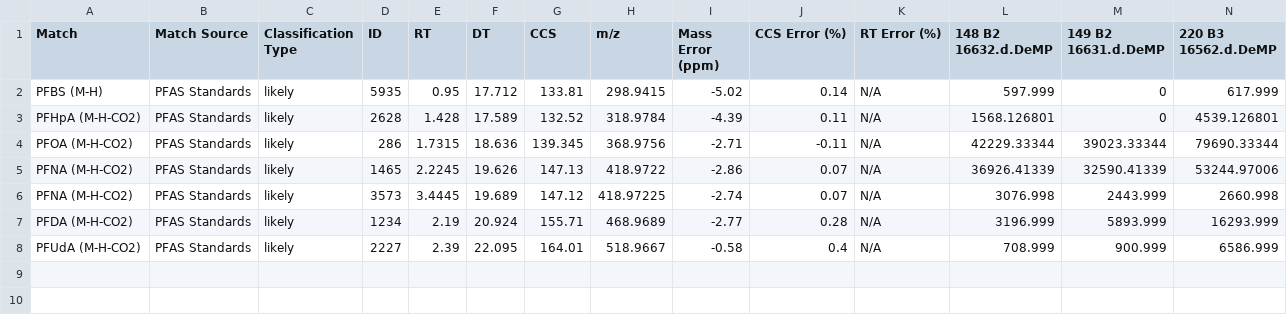
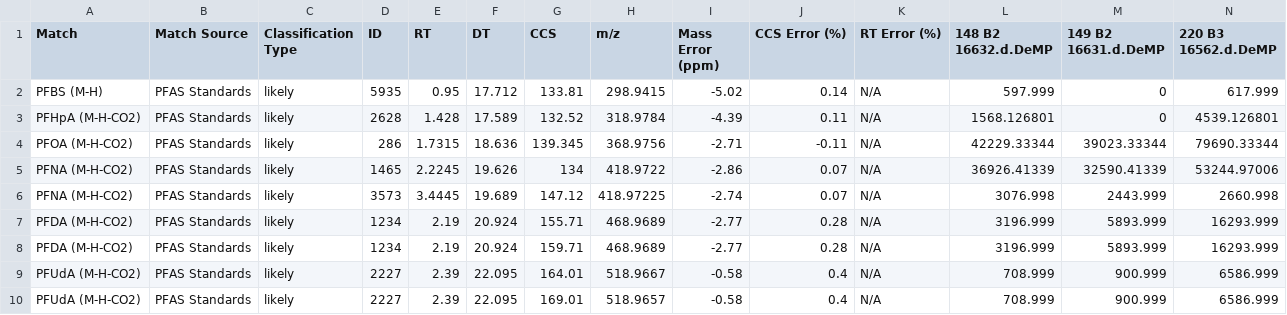
Before and after one commit to greg1d/PFAS-IMplementor-for-Mass-Spectrometry--PIMMS-, a CSV file: PIMMS v1.2/Data_output/PIMMS Processed Data set.csv, drawn as a sheet; only a part is shown; rows hold the shown columns only; the diff names each change by its address in the sheet, - before the commit and + after, or states it on an @@ line.

```diff
--- a/PIMMS v1.2/Data_output/PIMMS Processed Data set.csv
+++ b/PIMMS v1.2/Data_output/PIMMS Processed Data set.csv
-G5 (CCS): 147.13
+G5 (CCS): 134
+row 8: PFDA (M-H-CO2) | PFAS Standards | likely | 1234 | 2.19 | 20.924 | 159.71 | 468.9689 | -2.77 | 0.28 | N/A | 3196.999 | 5893.999 | 16293.999
+row 10: PFUdA (M-H-CO2) | PFAS Standards | likely | 2227 | 2.39 | 22.095 | 169.01 | 518.9657 | -0.58 | 0.4 | N/A | 708.999 | 900.999 | 6586.999
```
Also changed, not shown: 3 other files.
